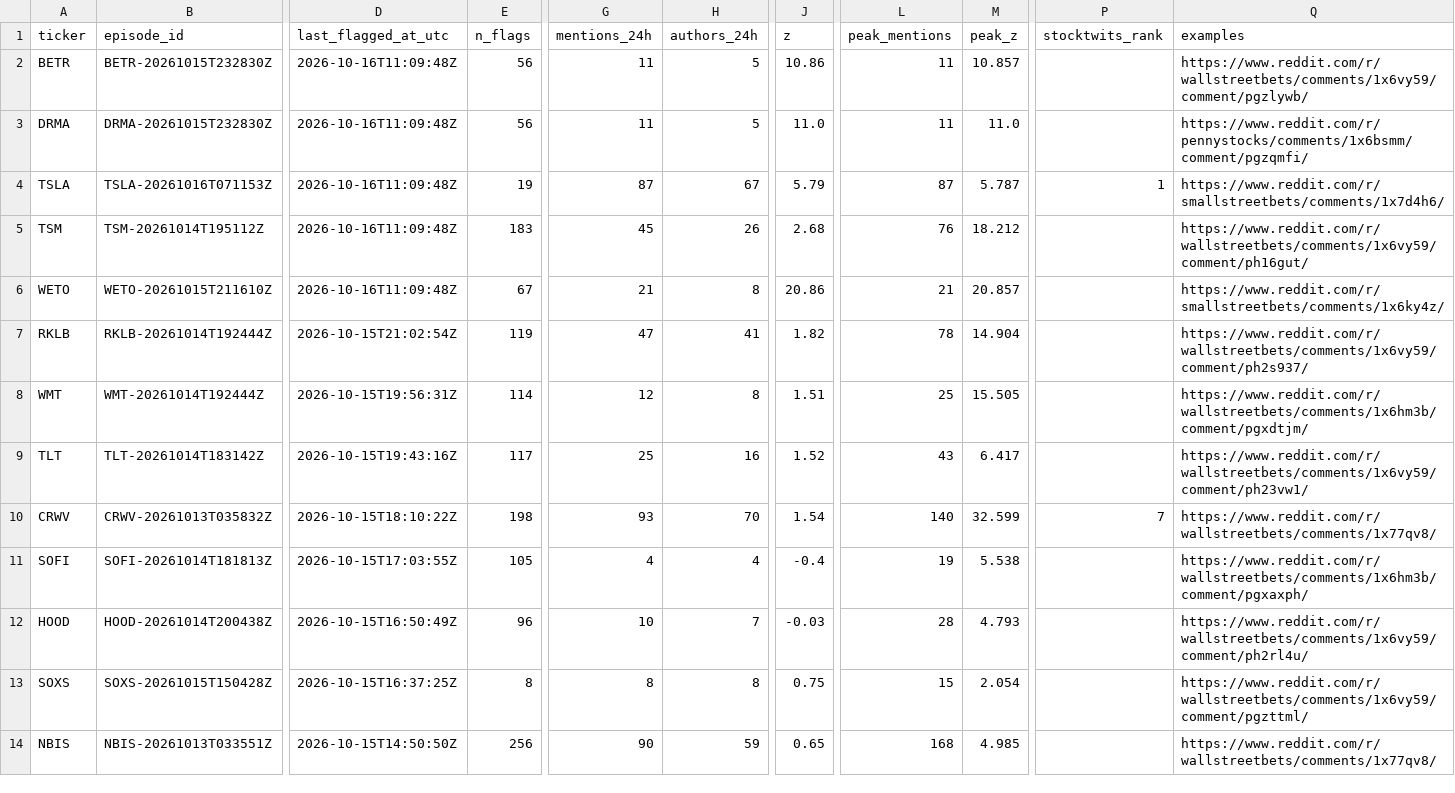
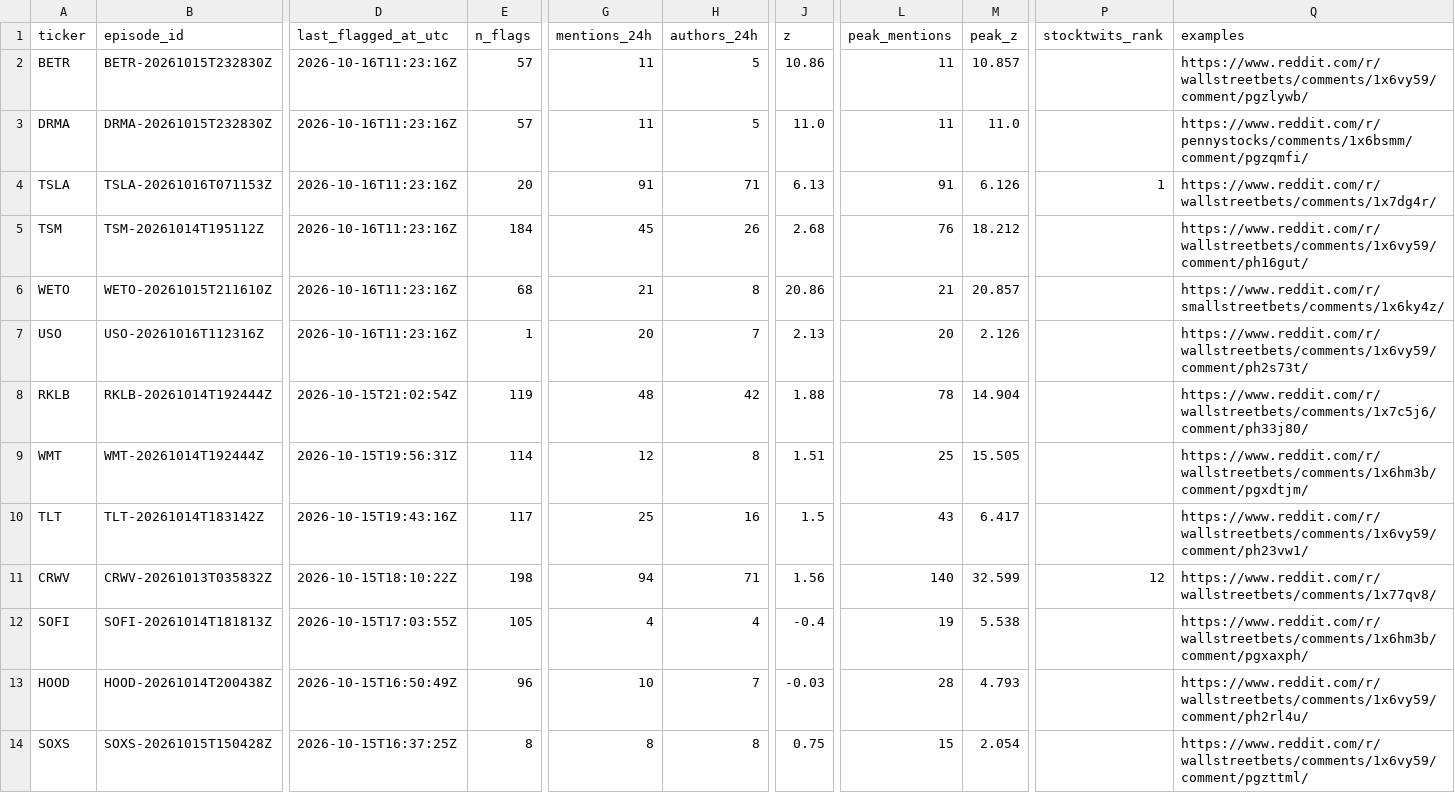
Before and after one commit to ShouvikRaj/pump-dump-detector, a CSV file: candidates/active.csv, drawn as a sheet; only a part is shown, gaps mark what is left out; the shorter side is filled out with more unchanged rows; addresses are those after the commit; rows hold the shown columns only; the diff names each change by its address in the sheet, - before the commit and + after, or states it on an @@ line.

```diff
--- a/candidates/active.csv
+++ b/candidates/active.csv
-D2:D6 (last_flagged_at_utc): 2026-10-16T11:09:48Z
+D2:D6 (last_flagged_at_utc): 2026-10-16T11:23:16Z
-E2:E3 (n_flags): 56
+E2:E3 (n_flags): 57
-E4 (n_flags): 19
+E4 (n_flags): 20
-G4 (mentions_24h): 87
+G4 (mentions_24h): 91
-H4 (authors_24h): 67
+H4 (authors_24h): 71
-J4 (z): 5.79
+J4 (z): 6.13
-L4 (peak_mentions): 87
+L4 (peak_mentions): 91
-M4 (peak_z): 5.787
+M4 (peak_z): 6.126
-Q4 (examples): https://www.reddit.com/r/smallstreetbets/comments/1x7d4h6/
+Q4 (examples): https://www.reddit.com/r/wallstreetbets/comments/1x7dg4r/
-E5 (n_flags): 183
+E5 (n_flags): 184
-E6 (n_flags): 67
+E6 (n_flags): 68
+row 7: USO | USO-20261016T112316Z | 2026-10-16T11:23:16Z | 1 | 20 | 7 | 2.13 | 20 | 2.126 |  | https://www.reddit.com/r/wallstreetbets/comments/1x6vy59/comment/ph2s73t/
-G8 (mentions_24h): 47
+G8 (mentions_24h): 48
-H8 (authors_24h): 41
+H8 (authors_24h): 42
-J8 (z): 1.82
+J8 (z): 1.88
-Q8 (examples): https://www.reddit.com/r/wallstreetbets/comments/1x6vy59/comment/ph2s937/
+Q8 (examples): https://www.reddit.com/r/wallstreetbets/comments/1x7c5j6/comment/ph33j80/
-J10 (z): 1.52
+J10 (z): 1.5
-G11 (mentions_24h): 93
+G11 (mentions_24h): 94
-H11 (authors_24h): 70
+H11 (authors_24h): 71
-J11 (z): 1.54
+J11 (z): 1.56
-P11 (stocktwits_rank): 7
+P11 (stocktwits_rank): 12
```
Also changed, not shown: candidates/episodes.csv, 5 other files.
